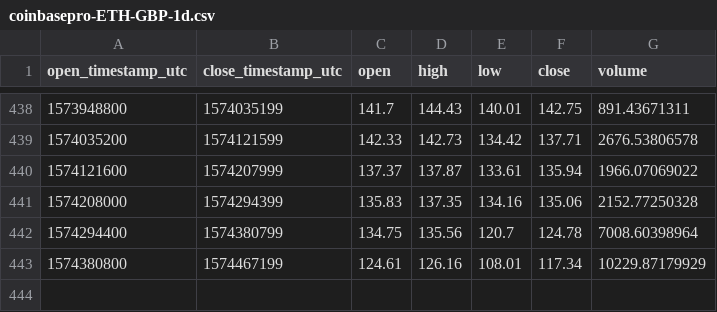
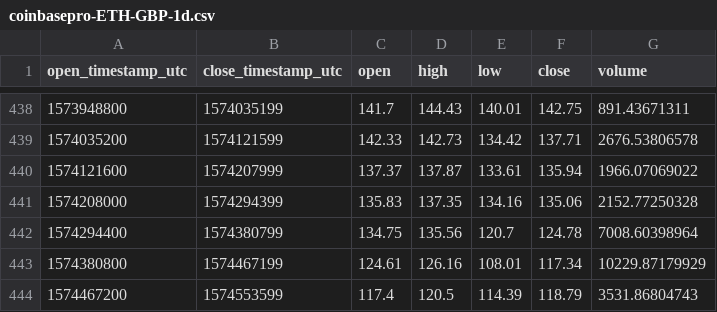
Before and after one commit to cryptobigbro/coinbasepro-ETH-GBP, a CSV file: coinbasepro-ETH-GBP-1d.csv, drawn as a sheet; only a part is shown, gaps mark what is left out.

```diff
--- a/coinbasepro-ETH-GBP-1d.csv
+++ b/coinbasepro-ETH-GBP-1d.csv
@@ -443 +443,2 @@ open_timestamp_utc,close_timestamp_utc,open,high,low,close,volume
 1574380800,1574467199,124.61,126.16,108.01,117.34,10229.87179929
+1574467200,1574553599,117.4,120.5,114.39,118.79,3531.86804743
```
Also changed, not shown: coinbasepro-ETH-GBP-1h.csv.
